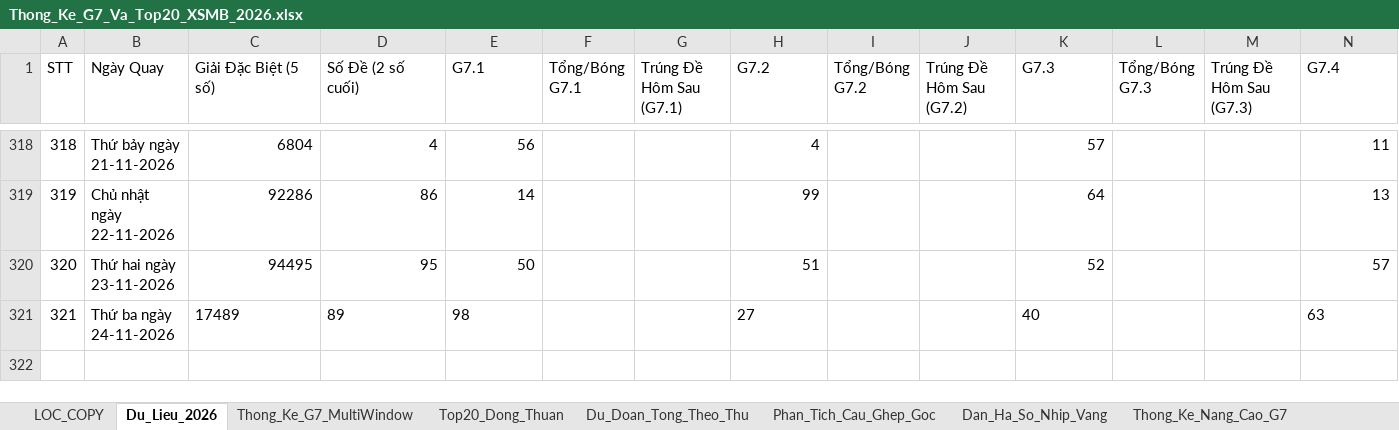
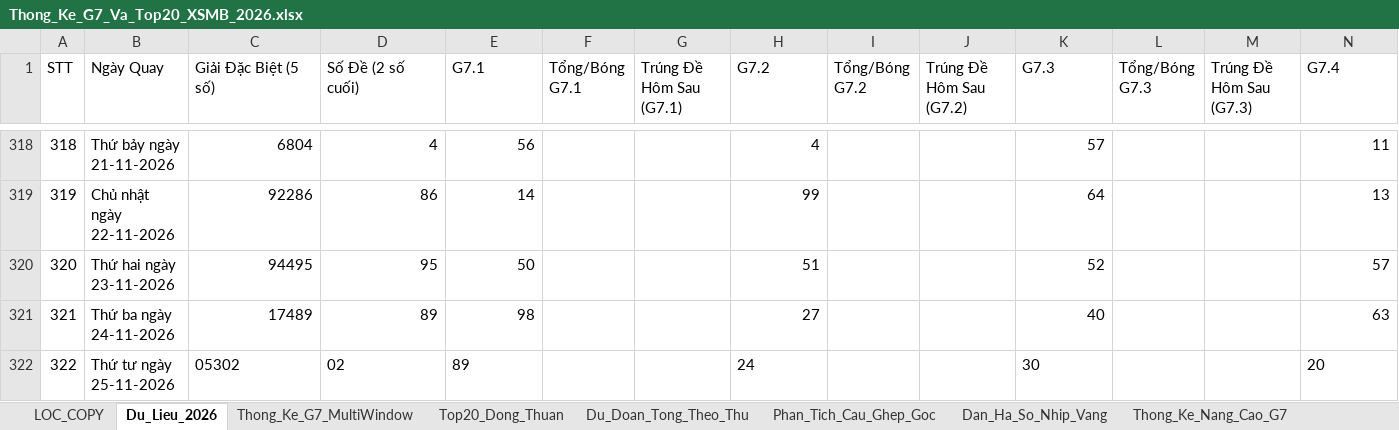
Before and after one commit to happiness2286-dot/57_up_to_75, an Excel workbook: Thong_Ke_G7_Va_Top20_XSMB_2026.xlsx, sheet Du_Lieu_2026, drawn as a sheet; only a part is shown, gaps mark what is left out; values as stored, in another font and other column widths than the file's, no borders; rows hold the shown columns only; the diff names each change by its address in the sheet, - before the commit and + after, or states it on an @@ line.

Commit message:
auto: Cap nhat ket qua XSMB ngay 25/11/2026 18:35 & cache-busting

```diff
--- a/Thong_Ke_G7_Va_Top20_XSMB_2026.xlsx (sheet Du_Lieu_2026)
+++ b/Thong_Ke_G7_Va_Top20_XSMB_2026.xlsx (sheet Du_Lieu_2026)
-C321:E321 alignment: left
+C321:E321 alignment: right
-H321 alignment: left
+H321 alignment: right
-K321 alignment: left
+K321 alignment: right
-N321 alignment: left
+N321 alignment: right
+row 322: 322 | Thứ tư ngày 25-11-2026 | 05302 | 02 | 89 |  |  | 24 |  |  | 30 |  |  | 20
```
Also changed, not shown: 3 other files.
